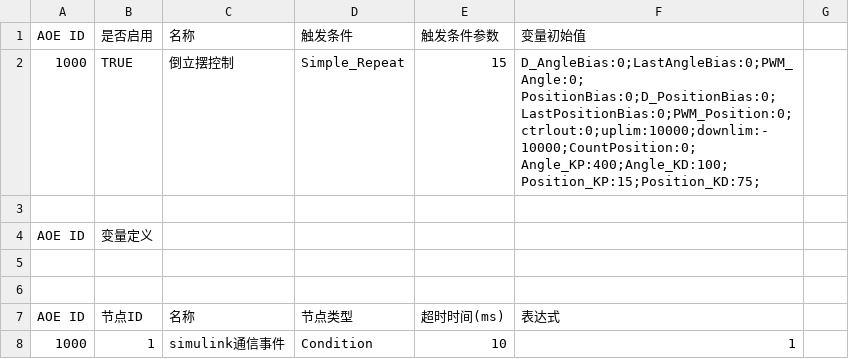
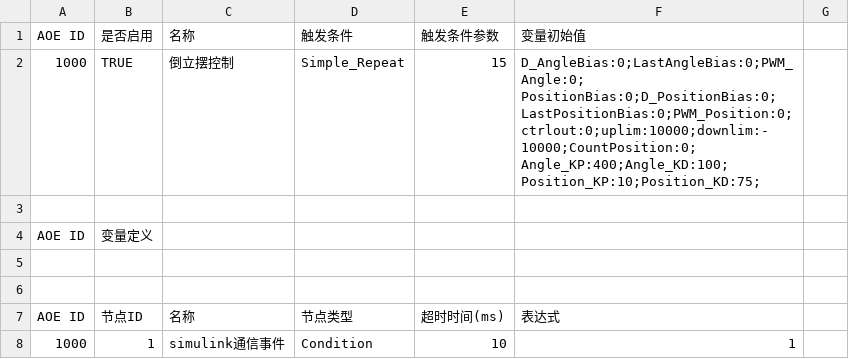
Before and after one commit to Dirreke/Pend-Modbus, a CSV file: plcc配置文件/aoe-daolibai-position.csv, drawn as a sheet; only a part is shown.

Commit message:
little change

```diff
--- a/plcc配置文件/aoe-daolibai-position.csv
+++ b/plcc配置文件/aoe-daolibai-position.csv
@@ -1,6 +1,6 @@
 AOE ID,是否启用,名称,触发条件,触发条件参数,变量初始值,
-1000,TRUE,倒立摆控制,Simple_Repeat,15,"D_AngleBias:0;LastAngleBias:0;PWM_Angle:0;
-PositionBias:0;D_PositionBias:0;LastPositionBias:0;PWM_Position:0;
-ctrlout:0;uplim:10000;downlim:-10000;CountPosition:0;
-Angle_KP:400;Angle_KD:100;Position_KP:15;Position_KD:75;",
+1000,TRUE,倒立摆控制,Simple_Repeat,15,"D_AngleBias:0;LastAngleBias:0;PWM_Angle:0;
+PositionBias:0;D_PositionBias:0;LastPositionBias:0;PWM_Position:0;
+ctrlout:0;uplim:10000;downlim:-10000;CountPosition:0;
+Angle_KP:400;Angle_KD:100;Position_KP:10;Position_KD:75;",
 ,,,,,,
```
